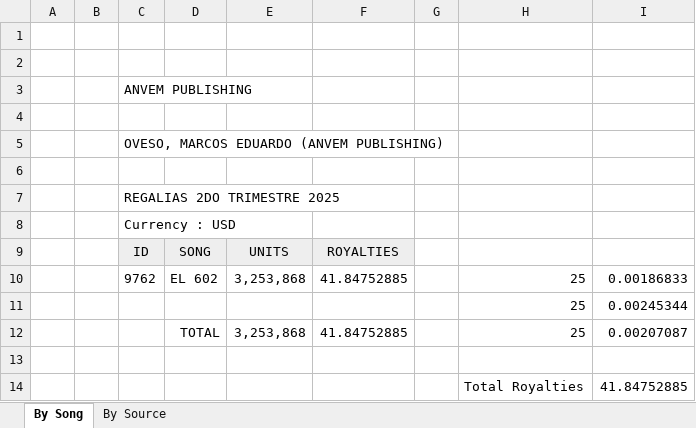
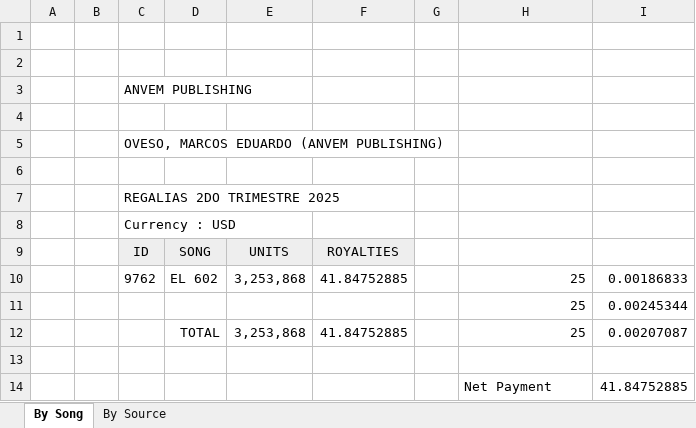
Before and after one commit to DiegoFlores14/Anvem2.0, an Excel workbook: data/Eduardo OvesoT2-2025.xlsx, sheet By Song, drawn as a sheet; values as stored, in another font and other column widths than the file's, no borders; the diff names each change by its address in the sheet, - before the commit and + after, or states it on an @@ line.

```diff
--- a/data/Eduardo OvesoT2-2025.xlsx (sheet By Song)
+++ b/data/Eduardo OvesoT2-2025.xlsx (sheet By Song)
-H14: Total Royalties
+H14: Net Payment
```
Also changed, not shown: data/Alan MijesT2-2025.xlsx, data/José OlivasT1-2025.xlsx, 6 other files.
